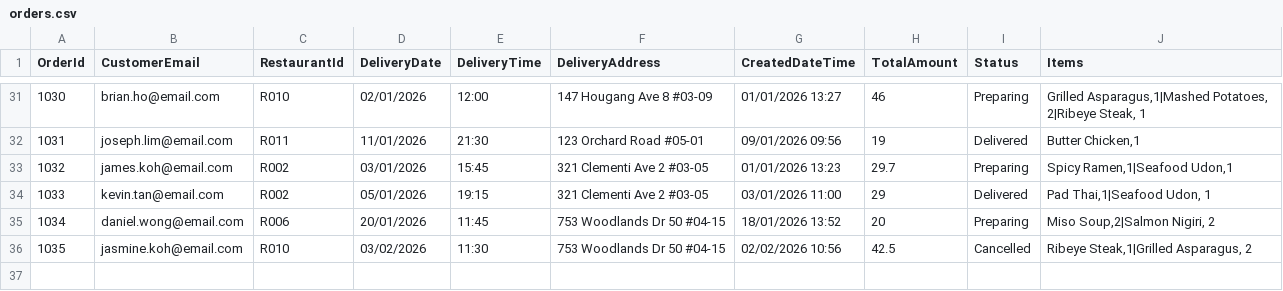
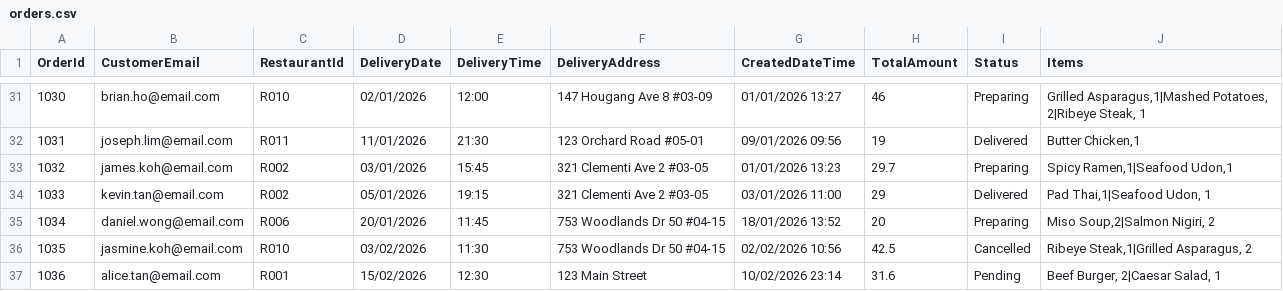
Before and after one commit to FirasJeff/PRG2-Assignment-P09-Timothy-Yap-Ahmad-Firas-, a CSV file: bin/Debug/net8.0/orders.csv, drawn as a sheet; only a part is shown, gaps mark what is left out; the diff names each change by its address in the sheet, - before the commit and + after, or states it on an @@ line.

```diff
--- a/bin/Debug/net8.0/orders.csv
+++ b/bin/Debug/net8.0/orders.csv
+row 37: 1036 | alice.tan@email.com | R001 | 15/02/2026 | 12:30 | 123 Main Street | 10/02/2026 23:14 | 31.6 | Pending | Beef Burger, 2|Caesar Salad, 1
```
Also changed, not shown: 15 other files.
